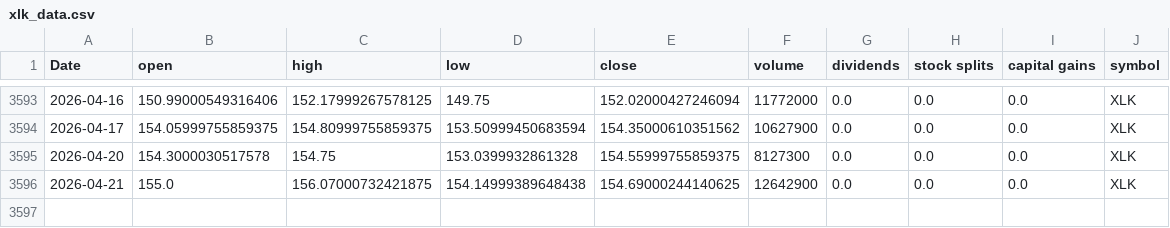
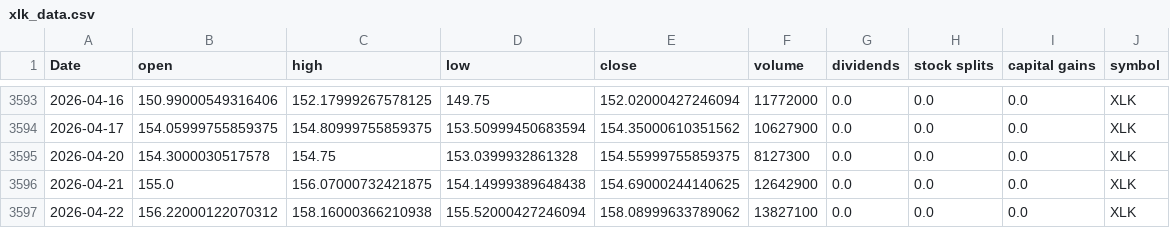
Before and after one commit to Akishai18/Market-Regime, a CSV file: data/sectors/xlk_data.csv, drawn as a sheet; only a part is shown, gaps mark what is left out.

```diff
--- a/data/sectors/xlk_data.csv
+++ b/data/sectors/xlk_data.csv
@@ -3596 +3596,2 @@ Date,open,high,low,close,volume,dividends,stock splits,capital gains,symbol
 2026-04-21,155.0,156.07000732421875,154.14999389648438,154.69000244140625,12642900,0.0,0.0,0.0,XLK
+2026-04-22,156.22000122070312,158.16000366210938,155.52000427246094,158.08999633789062,13827100,0.0,0.0,0.0,XLK
```
Also changed, not shown: data/sectors/xle_data.csv, data/sectors/xlf_data.csv, 45 other files.
